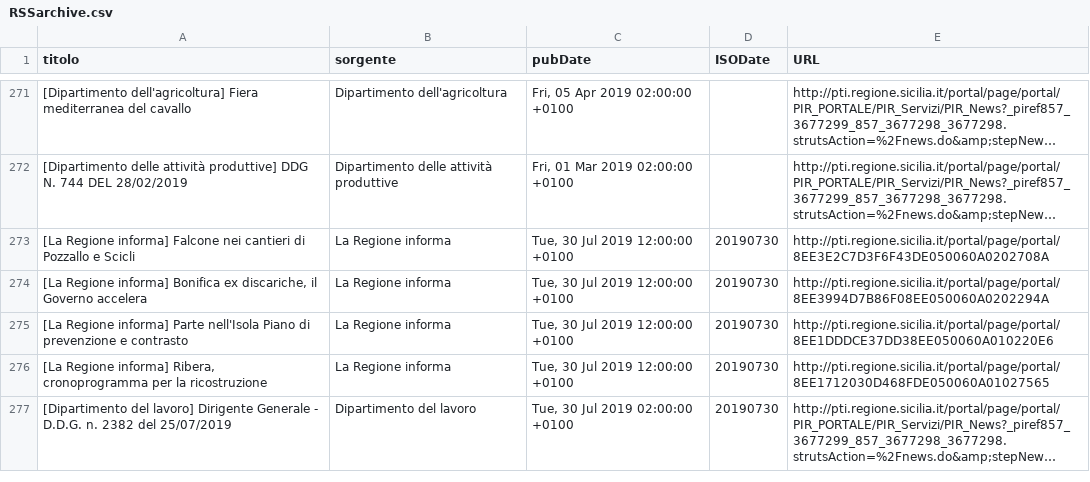
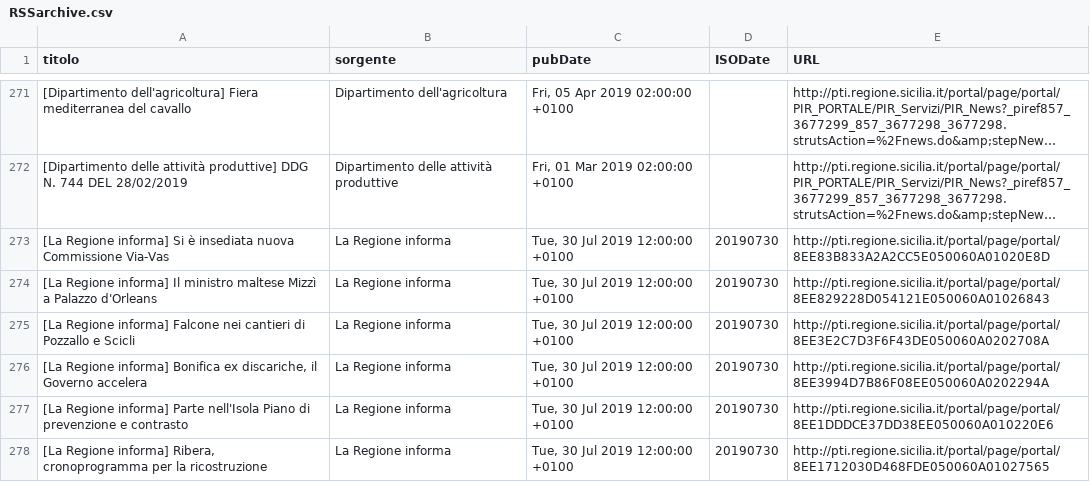
Before and after one commit to aborruso/regioneSiciliaNewsRSS, a CSV file: RSSarchive.csv, drawn as a sheet; only a part is shown, gaps mark what is left out; the shorter side is filled out with more unchanged rows; long unchanged cells end in …; the diff covers the shown part only; the diff names each change by its address in the sheet, - before the commit and + after, or states it on an @@ line.

Commit message:
Aggiorna archivio notizie

```diff
--- a/RSSarchive.csv
+++ b/RSSarchive.csv
+row 273: [La Regione informa] Si è insediata nuova Commissione Via-Vas | La Regione informa | Tue, 30 Jul 2019 12:00:00 +0100 | 20190730 | http://pti.regione.sicilia.it/portal/page/portal/8EE83B833A2A2CC5E050060A01020E8D
+row 274: [La Regione informa] Il ministro maltese Mizzì a Palazzo d'Orleans | La Regione informa | Tue, 30 Jul 2019 12:00:00 +0100 | 20190730 | http://pti.regione.sicilia.it/portal/page/portal/8EE829228D054121E050060A01026843
```
Also changed, not shown: 1 added row and 1 moved row elsewhere in this file.
